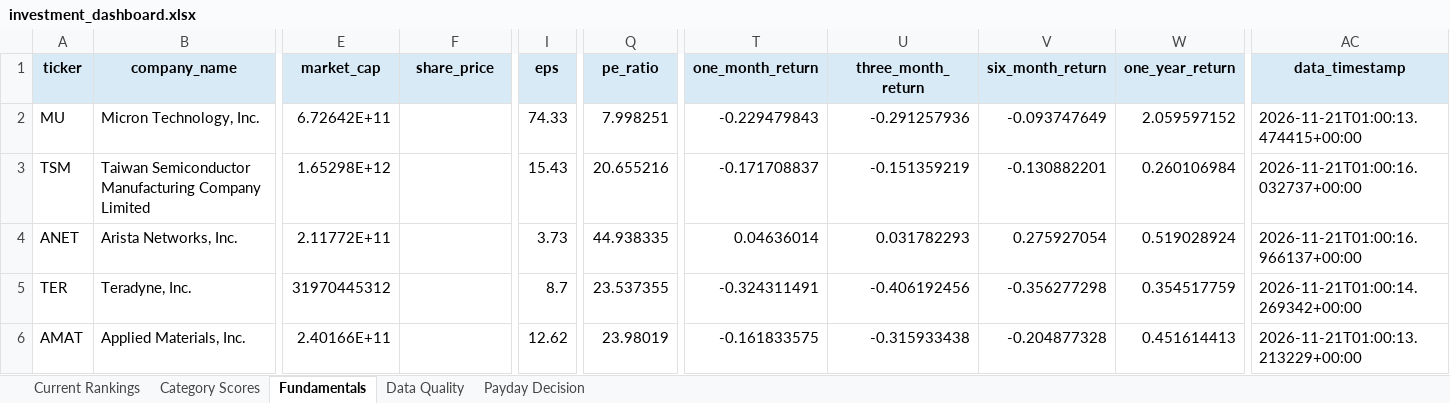
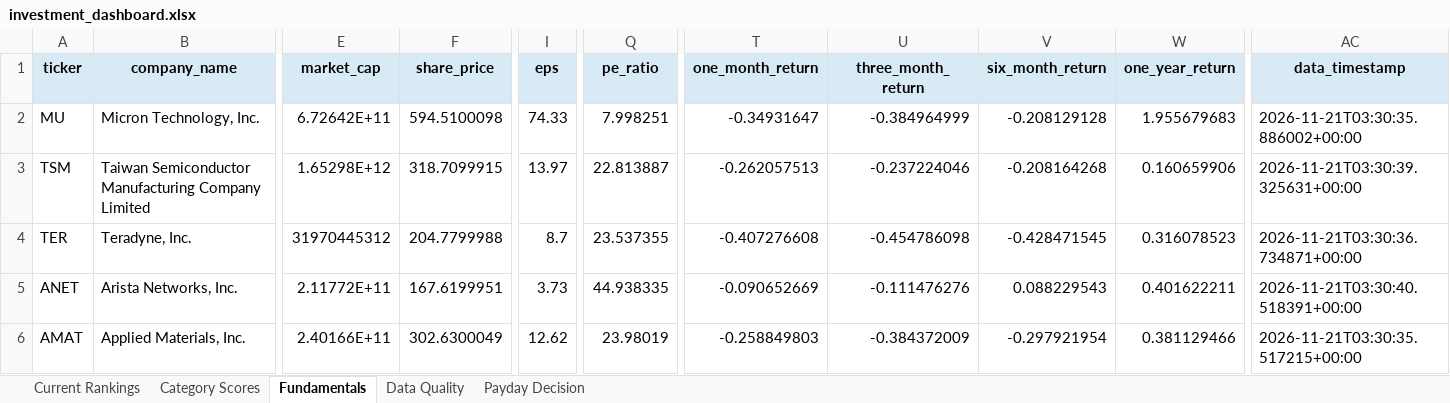
Before and after one commit to Grzesiak33/Version-2-Stock-Investment-Model, an Excel workbook: reports/investment_dashboard.xlsx, sheet Fundamentals, drawn as a sheet; only a part is shown, gaps mark what is left out; values as stored, in another font and other column widths than the file's, no borders; removed rows and columns are numbered as before the commit, all else as after; rows hold the shown columns only; the diff covers the shown part only; the diff names each change by its address in the sheet, - before the commit and + after, or states it on an @@ line.

```diff
--- a/reports/investment_dashboard.xlsx (sheet Fundamentals)
+++ b/reports/investment_dashboard.xlsx (sheet Fundamentals)
-F2 (share_price): (empty)
+F2 (share_price): 594.5100098
-T2 (one_month_return): -0.229479843
+T2 (one_month_return): -0.34931647
-U2 (three_month_return): -0.291257936
+U2 (three_month_return): -0.384964999
-V2 (six_month_return): -0.093747649
+V2 (six_month_return): -0.208129128
-W2 (one_year_return): 2.059597152
+W2 (one_year_return): 1.955679683
-AC2 (data_timestamp): 2026-11-21T01:00:13.474415+00:00
+AC2 (data_timestamp): 2026-11-21T03:30:35.886002+00:00
-F3 (share_price): (empty)
+F3 (share_price): 318.7099915
-I3 (eps): 15.43
+I3 (eps): 13.97
-Q3 (pe_ratio): 20.655216
+Q3 (pe_ratio): 22.813887
-T3 (one_month_return): -0.171708837
+T3 (one_month_return): -0.262057513
-U3 (three_month_return): -0.151359219
+U3 (three_month_return): -0.237224046
-V3 (six_month_return): -0.130882201
+V3 (six_month_return): -0.208164268
-W3 (one_year_return): 0.260106984
+W3 (one_year_return): 0.160659906
-AC3 (data_timestamp): 2026-11-21T01:00:16.032737+00:00
+AC3 (data_timestamp): 2026-11-21T03:30:39.325631+00:00
+row 4: TER | Teradyne, Inc. | 31970445312 | 204.7799988 | 8.7 | 23.537355 | -0.407276608 | -0.454786098 | -0.428471545 | 0.316078523 | 2026-11-21T03:30:36.734871+00:00
-F5 (share_price): (empty)
+F5 (share_price): 167.6199951
-T5 (one_month_return): 0.04636014
+T5 (one_month_return): -0.090652669
-U5 (three_month_return): 0.031782293
+U5 (three_month_return): -0.111476276
-V5 (six_month_return): 0.275927054
+V5 (six_month_return): 0.088229543
-W5 (one_year_return): 0.519028924
+W5 (one_year_return): 0.401622211
-AC5 (data_timestamp): 2026-11-21T01:00:16.966137+00:00
+AC5 (data_timestamp): 2026-11-21T03:30:40.518391+00:00
-row 5: TER | Teradyne, Inc. | 31970445312 |  | 8.7 | 23.537355 | -0.324311491 | -0.406192456 | -0.356277298 | 0.354517759 | 2026-11-21T01:00:14.269342+00:00
-F6 (share_price): (empty)
+F6 (share_price): 302.6300049
-T6 (one_month_return): -0.161833575
+T6 (one_month_return): -0.258849803
-U6 (three_month_return): -0.315933438
+U6 (three_month_return): -0.384372009
-V6 (six_month_return): -0.204877328
+V6 (six_month_return): -0.297921954
-W6 (one_year_return): 0.451614413
+W6 (one_year_return): 0.381129466
-AC6 (data_timestamp): 2026-11-21T01:00:13.213229+00:00
+AC6 (data_timestamp): 2026-11-21T03:30:35.517215+00:00
```
Also changed, not shown: 6 added rows, 6 removed rows and 128 edited cells elsewhere in this sheet, sheet Category Scores, sheet Current Rankings, sheet Data Quality, sheet Payday Decision, 32 other files.
